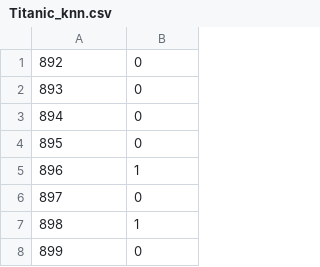
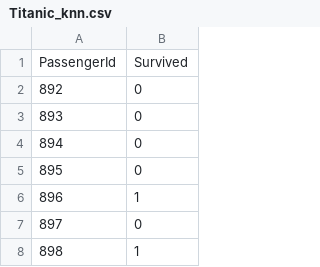
Before and after one commit to Ghlano/Kaggle, a CSV file: Titanic/Titanic_knn.csv, drawn as a sheet; only a part is shown; the shorter side is filled out with more unchanged rows.

Commit message:
can be scored

```diff
--- a/Titanic/Titanic_knn.csv
+++ b/Titanic/Titanic_knn.csv
@@ -1 +1,2 @@
+PassengerId,Survived
 892,0
```
